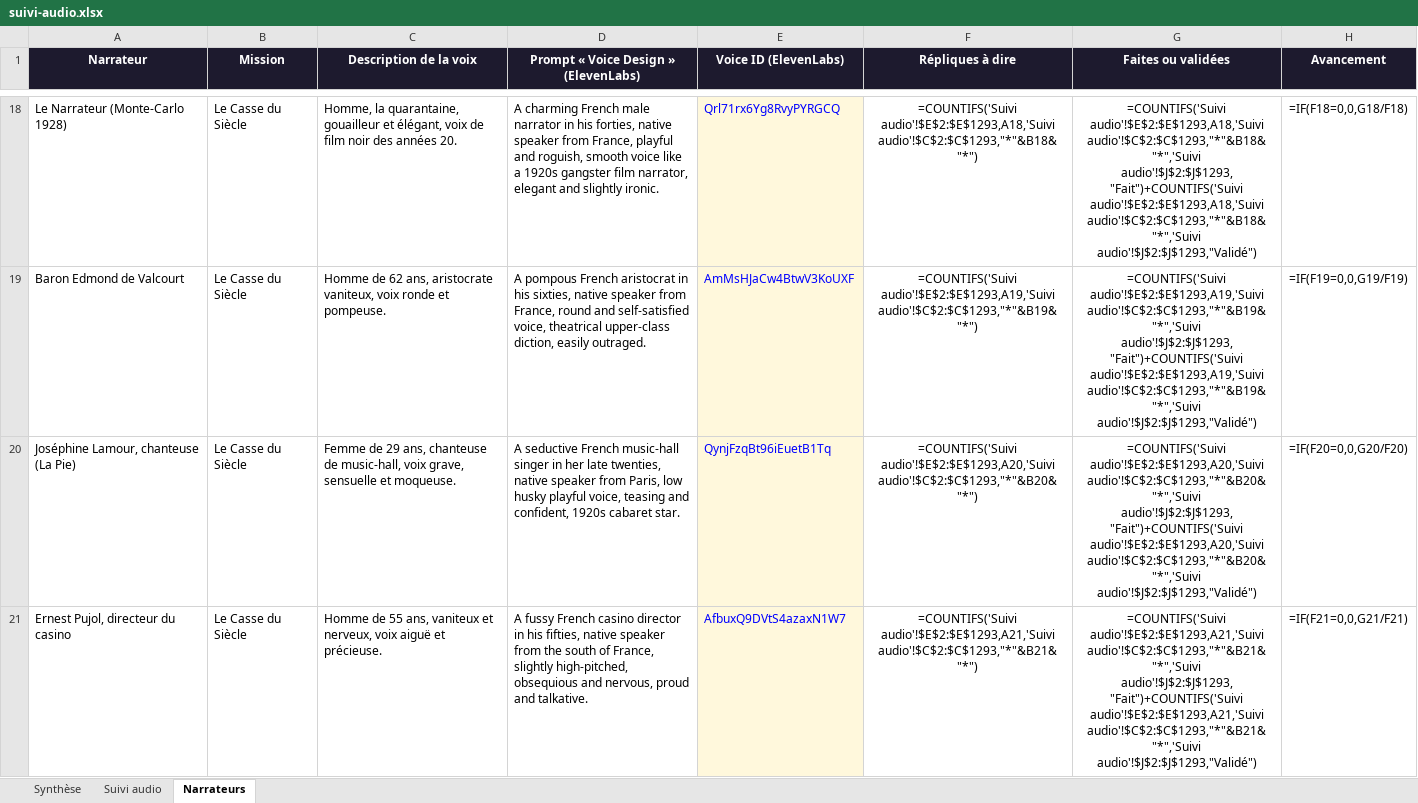
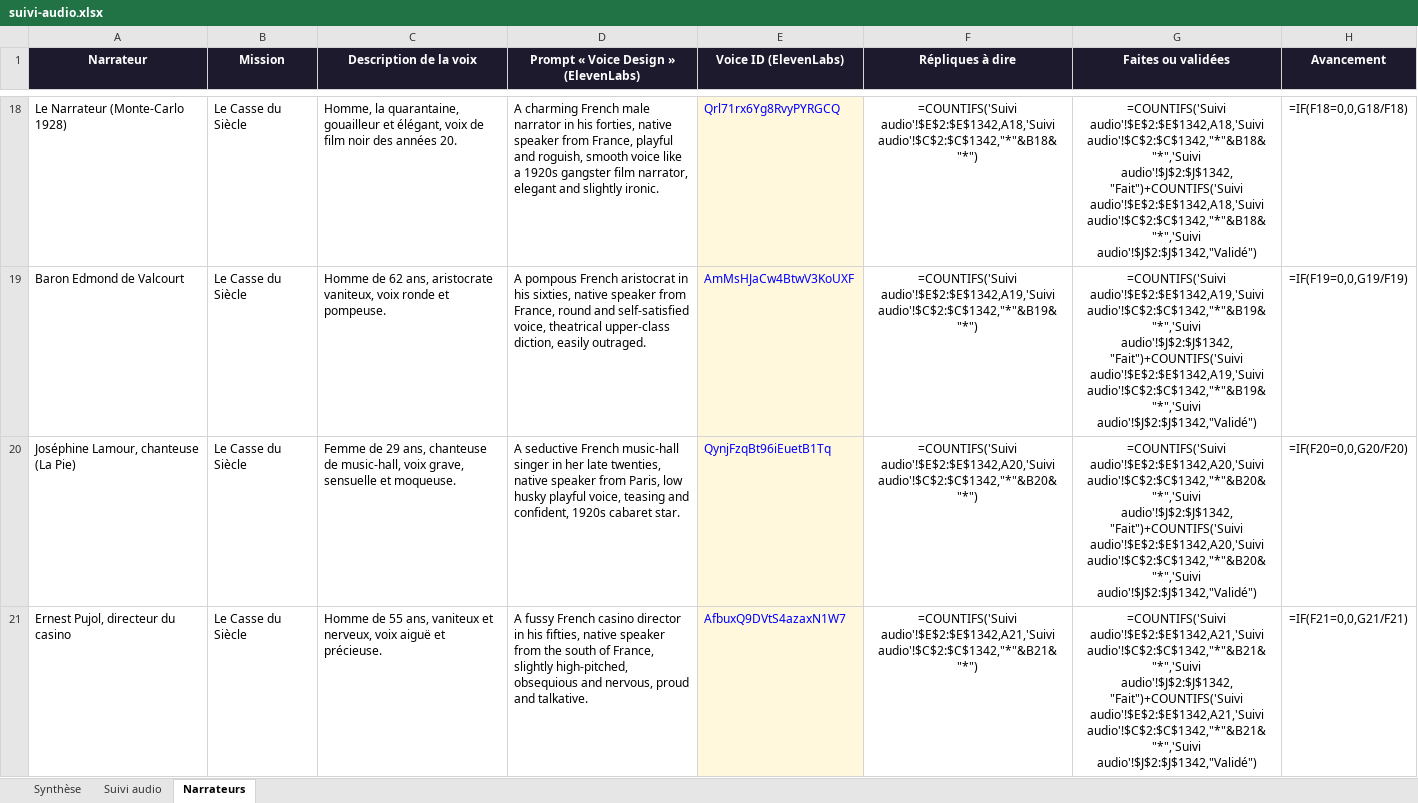
Before and after one commit to nico83200/Claude-public, an Excel workbook: pupitre-des-enigmes/suivi/suivi-audio.xlsx, sheet Narrateurs, drawn as a sheet; only a part is shown, gaps mark what is left out; values as stored, in another font and other column widths than the file's, no borders; formulas without a stored value are shown as written; the diff covers the shown part only; the diff names each change by its address in the sheet, - before the commit and + after, or states it on an @@ line.

```diff
--- a/pupitre-des-enigmes/suivi/suivi-audio.xlsx (sheet Narrateurs)
+++ b/pupitre-des-enigmes/suivi/suivi-audio.xlsx (sheet Narrateurs)
-F18 (Répliques à dire): =COUNTIFS('Suivi audio'!$E$2:$E$1293,A18,'Suivi audio'!$C$2:$C$1293,"*"&B18&"*")
+F18 (Répliques à dire): =COUNTIFS('Suivi audio'!$E$2:$E$1342,A18,'Suivi audio'!$C$2:$C$1342,"*"&B18&"*")
-G18 (Faites ou validées): =COUNTIFS('Suivi audio'!$E$2:$E$1293,A18,'Suivi audio'!$C$2:$C$1293,"*"&B18&"*",'Suivi audio'!$J$2:$J$1293,"Fait")+COUNTIFS('Suivi audio'!$E$2:$E$1293,A18,'Suivi audio'!$C$2:$C$1293,"*"&B18&"*",'Suivi audio'!$J$2:$J$1293,"Validé")
+G18 (Faites ou validées): =COUNTIFS('Suivi audio'!$E$2:$E$1342,A18,'Suivi audio'!$C$2:$C$1342,"*"&B18&"*",'Suivi audio'!$J$2:$J$1342,"Fait")+COUNTIFS('Suivi audio'!$E$2:$E$1342,A18,'Suivi audio'!$C$2:$C$1342,"*"&B18&"*",'Suivi audio'!$J$2:$J$1342,"Validé")
-F19 (Répliques à dire): =COUNTIFS('Suivi audio'!$E$2:$E$1293,A19,'Suivi audio'!$C$2:$C$1293,"*"&B19&"*")
+F19 (Répliques à dire): =COUNTIFS('Suivi audio'!$E$2:$E$1342,A19,'Suivi audio'!$C$2:$C$1342,"*"&B19&"*")
-G19 (Faites ou validées): =COUNTIFS('Suivi audio'!$E$2:$E$1293,A19,'Suivi audio'!$C$2:$C$1293,"*"&B19&"*",'Suivi audio'!$J$2:$J$1293,"Fait")+COUNTIFS('Suivi audio'!$E$2:$E$1293,A19,'Suivi audio'!$C$2:$C$1293,"*"&B19&"*",'Suivi audio'!$J$2:$J$1293,"Validé")
+G19 (Faites ou validées): =COUNTIFS('Suivi audio'!$E$2:$E$1342,A19,'Suivi audio'!$C$2:$C$1342,"*"&B19&"*",'Suivi audio'!$J$2:$J$1342,"Fait")+COUNTIFS('Suivi audio'!$E$2:$E$1342,A19,'Suivi audio'!$C$2:$C$1342,"*"&B19&"*",'Suivi audio'!$J$2:$J$1342,"Validé")
-F20 (Répliques à dire): =COUNTIFS('Suivi audio'!$E$2:$E$1293,A20,'Suivi audio'!$C$2:$C$1293,"*"&B20&"*")
+F20 (Répliques à dire): =COUNTIFS('Suivi audio'!$E$2:$E$1342,A20,'Suivi audio'!$C$2:$C$1342,"*"&B20&"*")
-G20 (Faites ou validées): =COUNTIFS('Suivi audio'!$E$2:$E$1293,A20,'Suivi audio'!$C$2:$C$1293,"*"&B20&"*",'Suivi audio'!$J$2:$J$1293,"Fait")+COUNTIFS('Suivi audio'!$E$2:$E$1293,A20,'Suivi audio'!$C$2:$C$1293,"*"&B20&"*",'Suivi audio'!$J$2:$J$1293,"Validé")
+G20 (Faites ou validées): =COUNTIFS('Suivi audio'!$E$2:$E$1342,A20,'Suivi audio'!$C$2:$C$1342,"*"&B20&"*",'Suivi audio'!$J$2:$J$1342,"Fait")+COUNTIFS('Suivi audio'!$E$2:$E$1342,A20,'Suivi audio'!$C$2:$C$1342,"*"&B20&"*",'Suivi audio'!$J$2:$J$1342,"Validé")
-F21 (Répliques à dire): =COUNTIFS('Suivi audio'!$E$2:$E$1293,A21,'Suivi audio'!$C$2:$C$1293,"*"&B21&"*")
+F21 (Répliques à dire): =COUNTIFS('Suivi audio'!$E$2:$E$1342,A21,'Suivi audio'!$C$2:$C$1342,"*"&B21&"*")
-G21 (Faites ou validées): =COUNTIFS('Suivi audio'!$E$2:$E$1293,A21,'Suivi audio'!$C$2:$C$1293,"*"&B21&"*",'Suivi audio'!$J$2:$J$1293,"Fait")+COUNTIFS('Suivi audio'!$E$2:$E$1293,A21,'Suivi audio'!$C$2:$C$1293,"*"&B21&"*",'Suivi audio'!$J$2:$J$1293,"Validé")
+G21 (Faites ou validées): =COUNTIFS('Suivi audio'!$E$2:$E$1342,A21,'Suivi audio'!$C$2:$C$1342,"*"&B21&"*",'Suivi audio'!$J$2:$J$1342,"Fait")+COUNTIFS('Suivi audio'!$E$2:$E$1342,A21,'Suivi audio'!$C$2:$C$1342,"*"&B21&"*",'Suivi audio'!$J$2:$J$1342,"Validé")
```
Also changed, not shown: 108 edited cells elsewhere in this sheet, sheet Suivi audio, sheet Synthèse, 22 other files.
